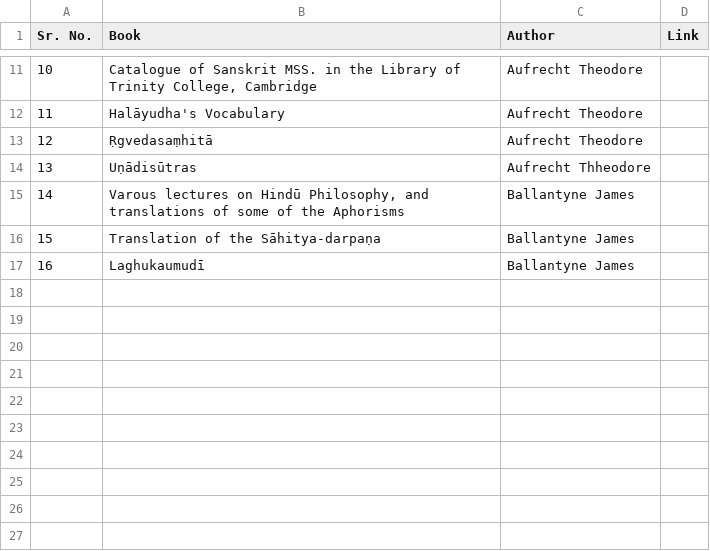
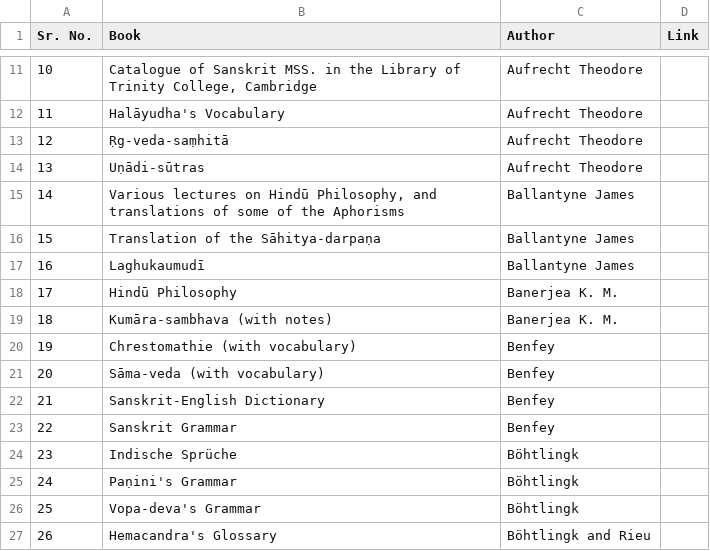
Before and after one commit to sanskrit-lexicon/literarysource, a TSV file: mw72/mw72_ls.tsv, drawn as a sheet; only a part is shown, gaps mark what is left out.

Commit message:
MW72 26

```diff
--- a/mw72/mw72_ls.tsv
+++ b/mw72/mw72_ls.tsv
@@ -12,6 +12,16 @@ Sr. No.	Book	Author	Link
 11	Halāyudha's Vocabulary	Aufrecht Theodore	
-12	Ṛgvedasaṃhitā	Aufrecht Theodore	
-13	Uṇādisūtras	Aufrecht Thheodore	
-14	Varous lectures on Hindū Philosophy, and translations of some of the Aphorisms	Ballantyne James	
+12	Ṛg-veda-saṃhitā	Aufrecht Theodore	
+13	Uṇādi-sūtras	Aufrecht Theodore	
+14	Various lectures on Hindū Philosophy, and translations of some of the Aphorisms	Ballantyne James	
 15	Translation of the Sāhitya-darpaṇa	Ballantyne James	
 16	Laghukaumudī	Ballantyne James	
+17	Hindū Philosophy	Banerjea K. M.	
+18	Kumāra-sambhava (with notes)	Banerjea K. M.	
+19	Chrestomathie (with vocabulary)	Benfey	
+20	Sāma-veda (with vocabulary)	Benfey	
+21	Sanskrit-English Dictionary	Benfey	
+22	Sanskrit Grammar	Benfey	
+23	Indische Sprüche	Böhtlingk	
+24	Paṇini's Grammar	Böhtlingk	
+25	Vopa-deva's Grammar	Böhtlingk	
+26	Hemacandra's Glossary	Böhtlingk and Rieu	
```
